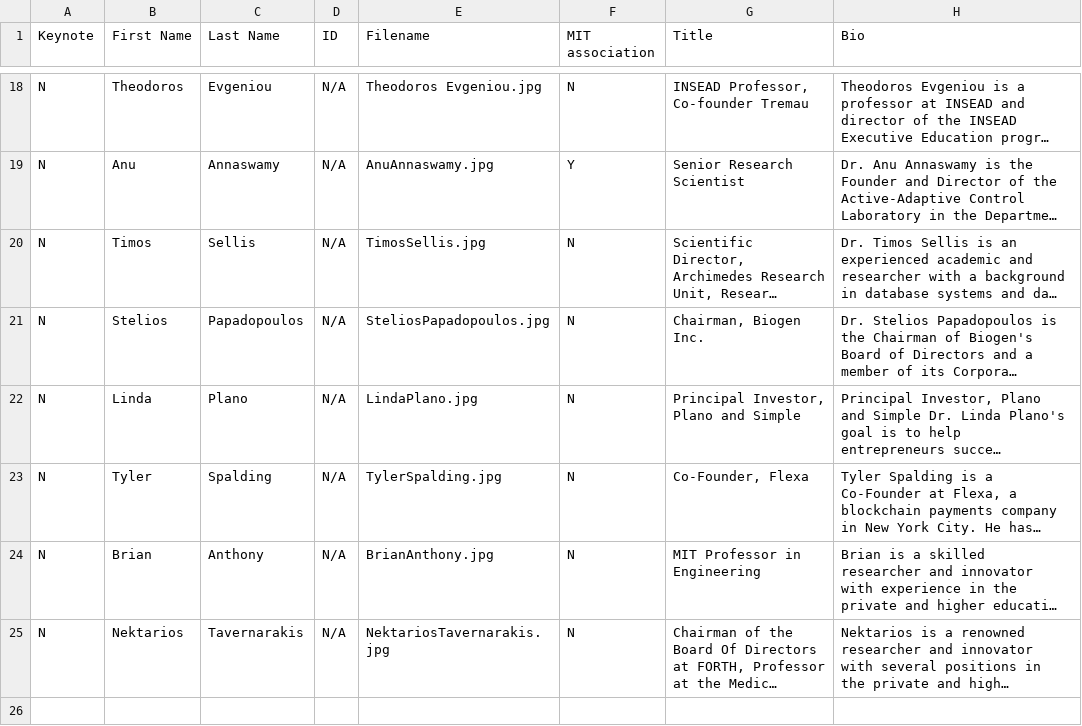
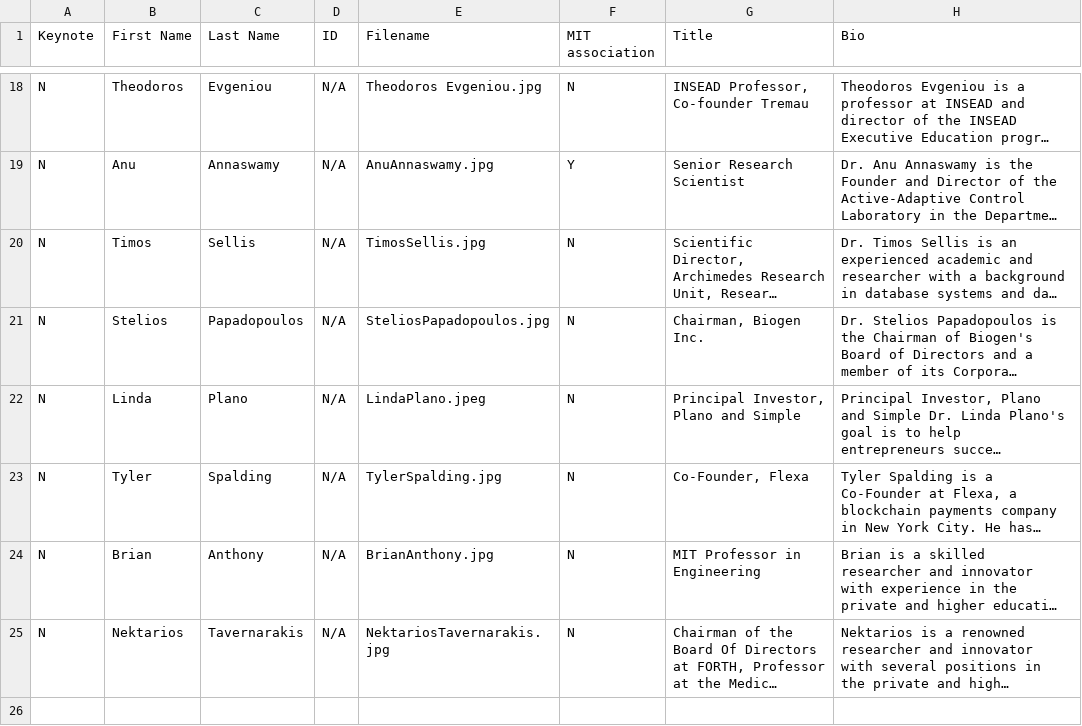
Before and after one commit to farhankhd/gsw-2023, a CSV file: data/speakers.csv, drawn as a sheet; only a part is shown, gaps mark what is left out; long unchanged cells end in …; the diff names each change by its address in the sheet, - before the commit and + after, or states it on an @@ line.

Commit message:
Update speakers.csv

```diff
--- a/data/speakers.csv
+++ b/data/speakers.csv
-E22 (Filename): LindaPlano.jpg
+E22 (Filename): LindaPlano.jpeg
```
